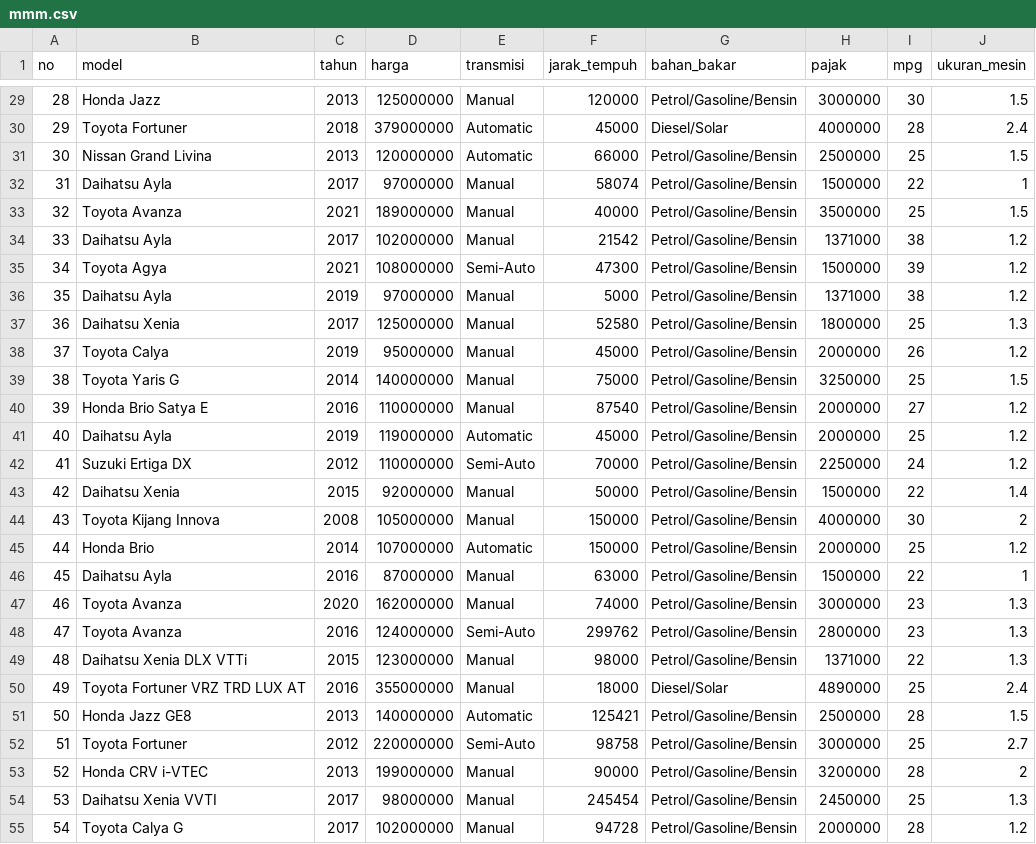
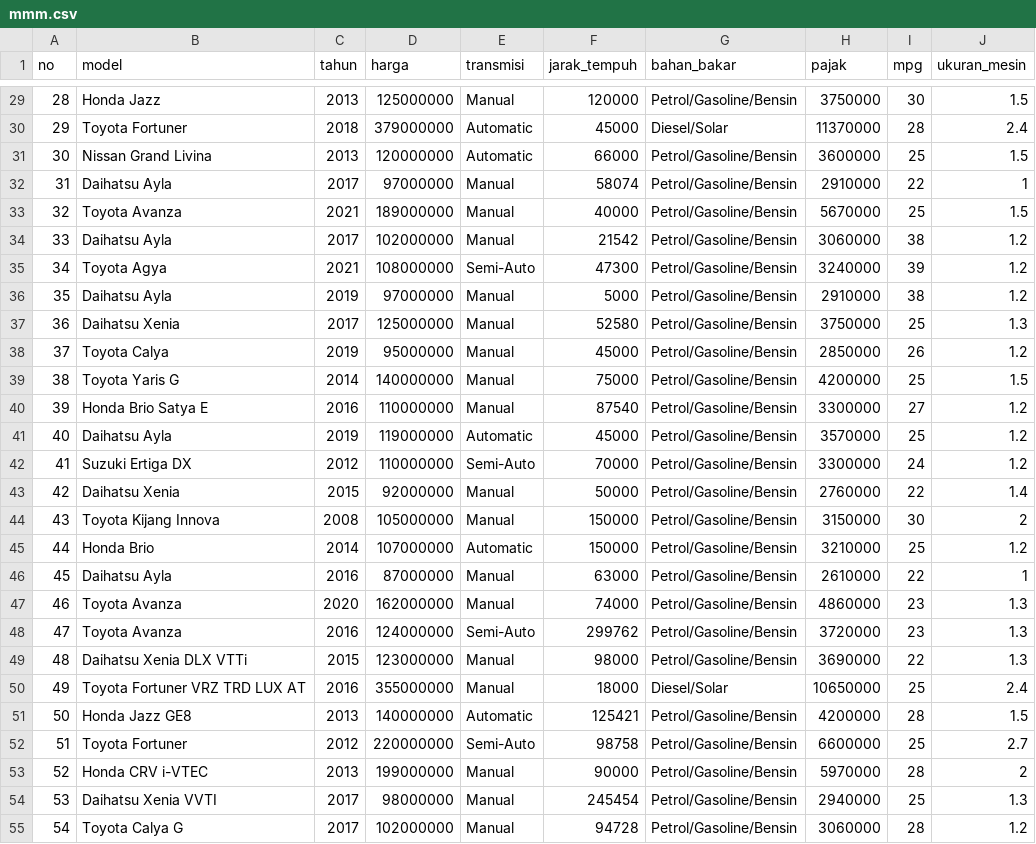
Before and after one commit to BayMx19/API_Flask_autoexpress, a CSV file: mmm.csv, drawn as a sheet; only a part is shown, gaps mark what is left out; the diff covers the shown part only.

```diff
--- a/mmm.csv
+++ b/mmm.csv
@@ -29,27 +29,27 @@ no,model,tahun,harga,transmisi,jarak_tempuh,bahan_bakar,pajak,mpg,ukuran_mesin
-28,Honda Jazz,2013,125000000,Manual,120000,Petrol/Gasoline/Bensin,3000000,30,1.5
-29,Toyota Fortuner ,2018,379000000,Automatic,45000,Diesel/Solar,4000000,28,2.4
-30,Nissan Grand Livina,2013,120000000,Automatic,66000,Petrol/Gasoline/Bensin,2500000,25,1.5
-31,Daihatsu Ayla,2017,97000000,Manual,58074,Petrol/Gasoline/Bensin,1500000,22,1
-32,Toyota Avanza,2021,189000000,Manual,40000,Petrol/Gasoline/Bensin,3500000,25,1.5
-33,Daihatsu Ayla,2017,102000000,Manual,21542,Petrol/Gasoline/Bensin,1371000,38,1.2
-34,Toyota Agya,2021,108000000,Semi-Auto,47300,Petrol/Gasoline/Bensin,1500000,39,1.2
-35,Daihatsu Ayla,2019,97000000,Manual,5000,Petrol/Gasoline/Bensin,1371000,38,1.2
-36,Daihatsu Xenia ,2017,125000000,Manual,52580,Petrol/Gasoline/Bensin,1800000,25,1.3
-37,Toyota Calya ,2019,95000000,Manual,45000,Petrol/Gasoline/Bensin,2000000,26,1.2
-38,Toyota Yaris G,2014,140000000,Manual,75000,Petrol/Gasoline/Bensin,3250000,25,1.5
-39,Honda Brio Satya E,2016,110000000,Manual,87540,Petrol/Gasoline/Bensin,2000000,27,1.2
-40,Daihatsu Ayla,2019,119000000,Automatic,45000,Petrol/Gasoline/Bensin,2000000,25,1.2
-41,Suzuki Ertiga DX,2012,110000000,Semi-Auto,70000,Petrol/Gasoline/Bensin,2250000,24,1.2
-42,Daihatsu Xenia ,2015,92000000,Manual,50000,Petrol/Gasoline/Bensin,1500000,22,1.4
-43,Toyota Kijang Innova,2008,105000000,Manual,150000,Petrol/Gasoline/Bensin,4000000,30,2
-44,Honda Brio,2014,107000000,Automatic,150000,Petrol/Gasoline/Bensin,2000000,25,1.2
-45,Daihatsu Ayla,2016,87000000,Manual,63000,Petrol/Gasoline/Bensin,1500000,22,1
-46,Toyota Avanza,2020,162000000,Manual,74000,Petrol/Gasoline/Bensin,3000000,23,1.3
-47,Toyota Avanza,2016,124000000,Semi-Auto,299762,Petrol/Gasoline/Bensin,2800000,23,1.3
-48,Daihatsu Xenia DLX VTTi,2015,123000000,Manual,98000,Petrol/Gasoline/Bensin,1371000,22,1.3
-49,Toyota Fortuner VRZ TRD LUX AT,2016,355000000,Manual,18000,Diesel/Solar,4890000,25,2.4
-50,Honda Jazz GE8,2013,140000000,Automatic,125421,Petrol/Gasoline/Bensin,2500000,28,1.5
-51,Toyota Fortuner ,2012,220000000,Semi-Auto,98758,Petrol/Gasoline/Bensin,3000000,25,2.7
-52,Honda CRV i-VTEC ,2013,199000000,Manual,90000,Petrol/Gasoline/Bensin,3200000,28,2
-53,Daihatsu Xenia VVTI,2017,98000000,Manual,245454,Petrol/Gasoline/Bensin,2450000,25,1.3
-54,Toyota Calya G,2017,102000000,Manual,94728,Petrol/Gasoline/Bensin,2000000,28,1.2
+28,Honda Jazz,2013,125000000,Manual,120000,Petrol/Gasoline/Bensin,3750000,30,1.5
+29,Toyota Fortuner ,2018,379000000,Automatic,45000,Diesel/Solar,11370000,28,2.4
+30,Nissan Grand Livina,2013,120000000,Automatic,66000,Petrol/Gasoline/Bensin,3600000,25,1.5
+31,Daihatsu Ayla,2017,97000000,Manual,58074,Petrol/Gasoline/Bensin,2910000,22,1
+32,Toyota Avanza,2021,189000000,Manual,40000,Petrol/Gasoline/Bensin,5670000,25,1.5
+33,Daihatsu Ayla,2017,102000000,Manual,21542,Petrol/Gasoline/Bensin,3060000,38,1.2
+34,Toyota Agya,2021,108000000,Semi-Auto,47300,Petrol/Gasoline/Bensin,3240000,39,1.2
+35,Daihatsu Ayla,2019,97000000,Manual,5000,Petrol/Gasoline/Bensin,2910000,38,1.2
+36,Daihatsu Xenia ,2017,125000000,Manual,52580,Petrol/Gasoline/Bensin,3750000,25,1.3
+37,Toyota Calya ,2019,95000000,Manual,45000,Petrol/Gasoline/Bensin,2850000,26,1.2
+38,Toyota Yaris G,2014,140000000,Manual,75000,Petrol/Gasoline/Bensin,4200000,25,1.5
+39,Honda Brio Satya E,2016,110000000,Manual,87540,Petrol/Gasoline/Bensin,3300000,27,1.2
+40,Daihatsu Ayla,2019,119000000,Automatic,45000,Petrol/Gasoline/Bensin,3570000,25,1.2
+41,Suzuki Ertiga DX,2012,110000000,Semi-Auto,70000,Petrol/Gasoline/Bensin,3300000,24,1.2
+42,Daihatsu Xenia ,2015,92000000,Manual,50000,Petrol/Gasoline/Bensin,2760000,22,1.4
+43,Toyota Kijang Innova,2008,105000000,Manual,150000,Petrol/Gasoline/Bensin,3150000,30,2
+44,Honda Brio,2014,107000000,Automatic,150000,Petrol/Gasoline/Bensin,3210000,25,1.2
+45,Daihatsu Ayla,2016,87000000,Manual,63000,Petrol/Gasoline/Bensin,2610000,22,1
+46,Toyota Avanza,2020,162000000,Manual,74000,Petrol/Gasoline/Bensin,4860000,23,1.3
+47,Toyota Avanza,2016,124000000,Semi-Auto,299762,Petrol/Gasoline/Bensin,3720000,23,1.3
+48,Daihatsu Xenia DLX VTTi,2015,123000000,Manual,98000,Petrol/Gasoline/Bensin,3690000,22,1.3
+49,Toyota Fortuner VRZ TRD LUX AT,2016,355000000,Manual,18000,Diesel/Solar,10650000,25,2.4
+50,Honda Jazz GE8,2013,140000000,Automatic,125421,Petrol/Gasoline/Bensin,4200000,28,1.5
+51,Toyota Fortuner ,2012,220000000,Semi-Auto,98758,Petrol/Gasoline/Bensin,6600000,25,2.7
+52,Honda CRV i-VTEC ,2013,199000000,Manual,90000,Petrol/Gasoline/Bensin,5970000,28,2
+53,Daihatsu Xenia VVTI,2017,98000000,Manual,245454,Petrol/Gasoline/Bensin,2940000,25,1.3
+54,Toyota Calya G,2017,102000000,Manual,94728,Petrol/Gasoline/Bensin,3060000,28,1.2
```
Also changed, not shown: 132 edited cells elsewhere in this file, 1 other file.
